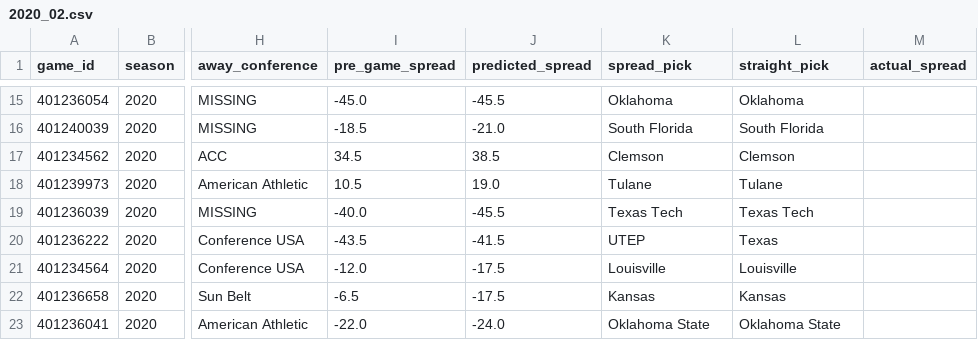
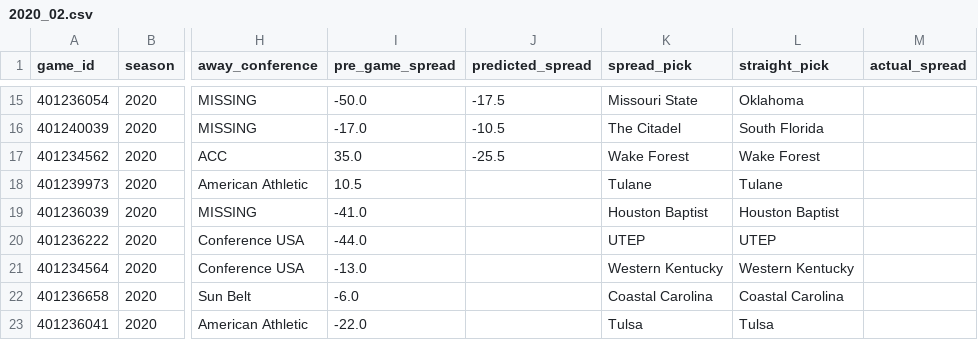
Before and after one commit to gardnmi/zillion_picks, a CSV file: zillion_picks/picks/free/2020_02.csv, drawn as a sheet; only a part is shown, gaps mark what is left out; the diff covers the shown part only; the diff names each change by its address in the sheet, - before the commit and + after, or states it on an @@ line.

Commit message:
Updated Model and Picks

```diff
--- a/zillion_picks/picks/free/2020_02.csv
+++ b/zillion_picks/picks/free/2020_02.csv
-I15 (pre_game_spread): -45.0
+I15 (pre_game_spread): -50.0
-J15 (predicted_spread): -45.5
+J15 (predicted_spread): -17.5
-K15 (spread_pick): Oklahoma
+K15 (spread_pick): Missouri State
-I16 (pre_game_spread): -18.5
+I16 (pre_game_spread): -17.0
-J16 (predicted_spread): -21.0
+J16 (predicted_spread): -10.5
-K16 (spread_pick): South Florida
+K16 (spread_pick): The Citadel
-I17 (pre_game_spread): 34.5
+I17 (pre_game_spread): 35.0
-J17 (predicted_spread): 38.5
+J17 (predicted_spread): -25.5
-K17 (spread_pick): Clemson
+K17 (spread_pick): Wake Forest
-L17 (straight_pick): Clemson
+L17 (straight_pick): Wake Forest
-J18 (predicted_spread): 19.0
+J18 (predicted_spread): (empty)
-I19 (pre_game_spread): -40.0
+I19 (pre_game_spread): -41.0
-J19 (predicted_spread): -45.5
+J19 (predicted_spread): (empty)
-K19 (spread_pick): Texas Tech
+K19 (spread_pick): Houston Baptist
-L19 (straight_pick): Texas Tech
+L19 (straight_pick): Houston Baptist
-I20 (pre_game_spread): -43.5
+I20 (pre_game_spread): -44.0
-J20 (predicted_spread): -41.5
+J20 (predicted_spread): (empty)
-L20 (straight_pick): Texas
+L20 (straight_pick): UTEP
-I21 (pre_game_spread): -12.0
+I21 (pre_game_spread): -13.0
-J21:J22 (predicted_spread): -17.5
+J21:J22 (predicted_spread): (empty)
-K21 (spread_pick): Louisville
+K21 (spread_pick): Western Kentucky
-L21 (straight_pick): Louisville
+L21 (straight_pick): Western Kentucky
-I22 (pre_game_spread): -6.5
+I22 (pre_game_spread): -6.0
-K22 (spread_pick): Kansas
+K22 (spread_pick): Coastal Carolina
-L22 (straight_pick): Kansas
+L22 (straight_pick): Coastal Carolina
-J23 (predicted_spread): -24.0
+J23 (predicted_spread): (empty)
-K23 (spread_pick): Oklahoma State
+K23 (spread_pick): Tulsa
-L23 (straight_pick): Oklahoma State
+L23 (straight_pick): Tulsa
```
Also changed, not shown: 2 added rows, 2 removed rows and 29 edited cells elsewhere in this file, 2 other files.
